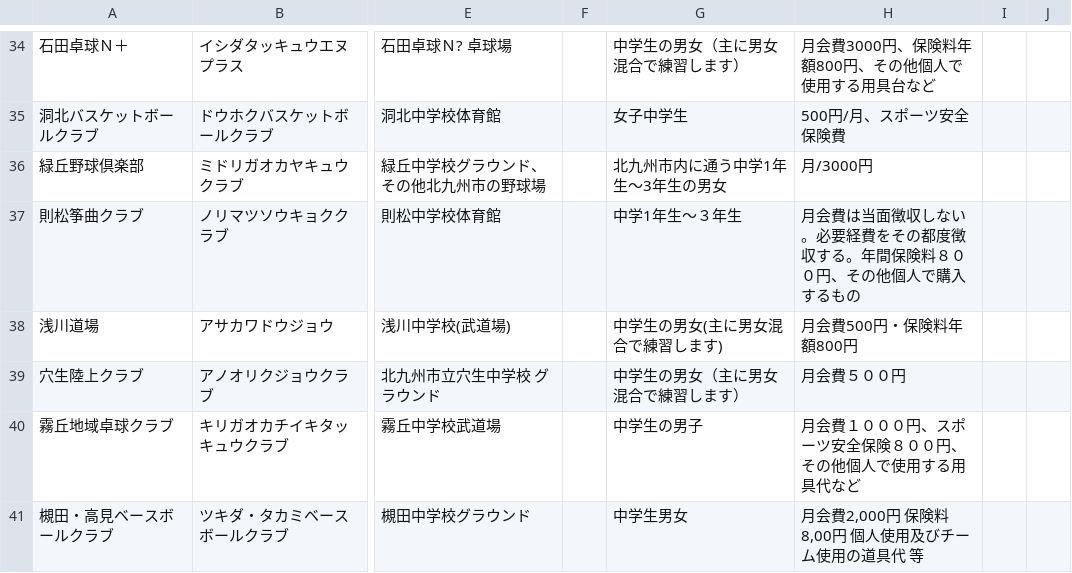
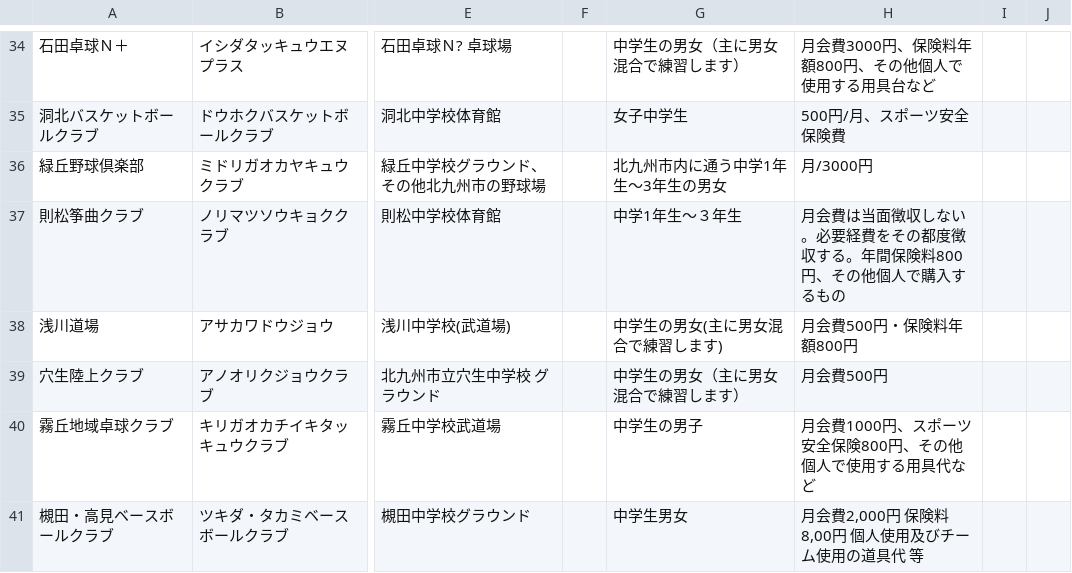
Before and after one commit to ryosuke1105/test.community, a CSV file: allclub.csv, drawn as a sheet; only a part is shown, gaps mark what is left out; the diff covers the shown part only; the diff names each change by its address in the sheet, - before the commit and + after, or states it on an @@ line.

```diff
--- a/allclub.csv
+++ b/allclub.csv
-H37: …間保険料８００円、その…
+H37: …間保険料800円、その…
-H39: 月会費５００円
+H39: 月会費500円
-H40: 月会費１０００円、スポーツ安全保険８００円、その他個人で使用する用具代など
+H40: 月会費1000円、スポーツ安全保険800円、その他個人で使用する用具代など
```
Also changed, not shown: 30 edited cells elsewhere in this file.
